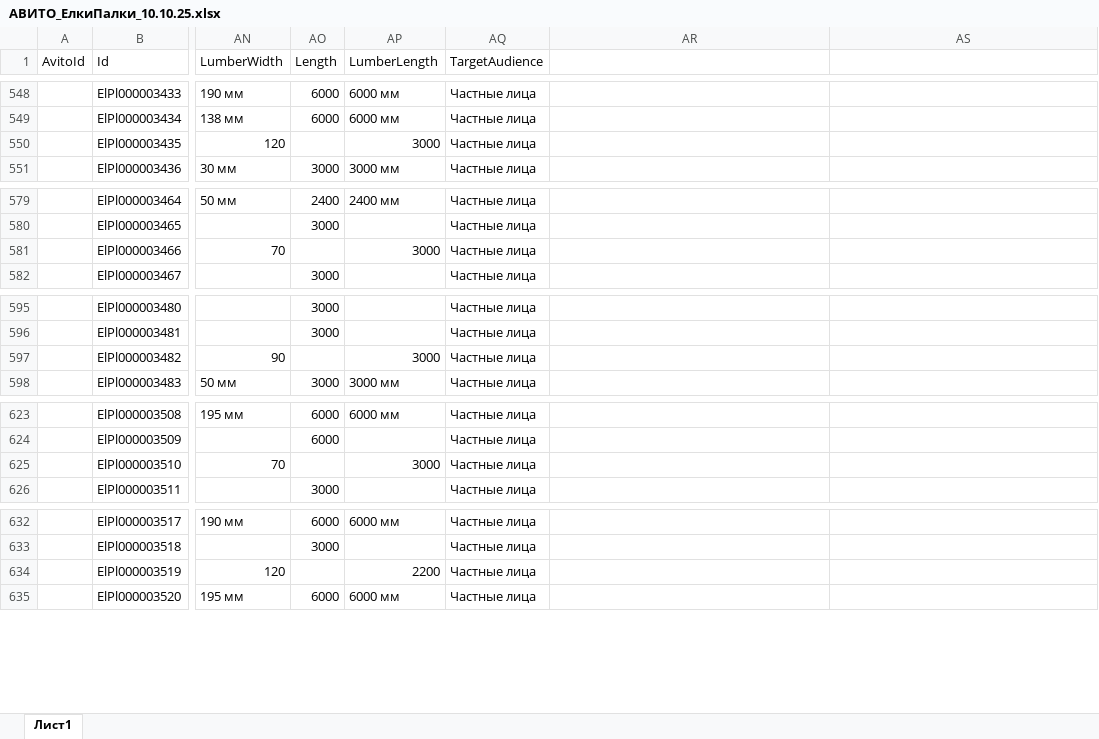
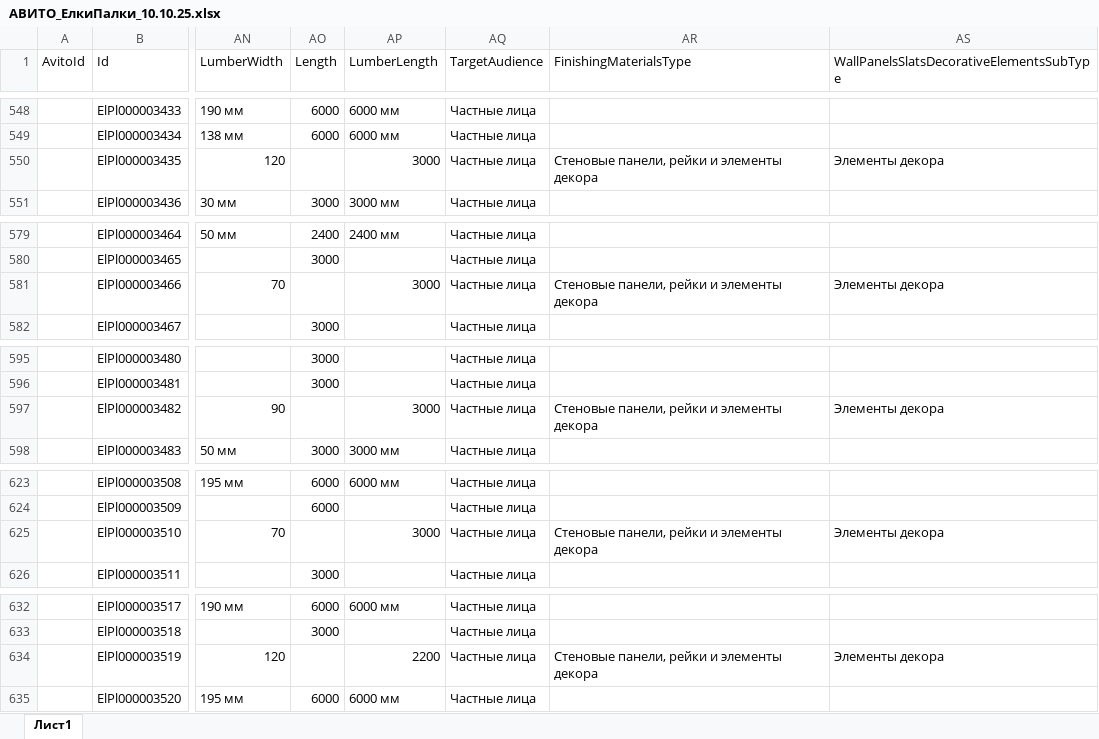
Before and after one commit to palkielki-palki/Avito_file, an Excel workbook: АВИТО_ЕлкиПалки_10.10.25.xlsx, sheet Лист1, drawn as a sheet; only a part is shown, gaps mark what is left out; values as stored, in another font and other column widths than the file's, no cell formats; conditional formats not drawn; the diff covers the shown part only; the diff names each change by its address in the sheet, - before the commit and + after, or states it on an @@ line.

```diff
--- a/АВИТО_ЕлкиПалки_10.10.25.xlsx (sheet Лист1)
+++ b/АВИТО_ЕлкиПалки_10.10.25.xlsx (sheet Лист1)
-AR1: (empty)
+AR1: FinishingMaterialsType
-AS1: (empty)
+AS1: WallPanelsSlatsDecorativeElementsSubType
-AR550 (FinishingMaterialsType): (empty)
+AR550 (FinishingMaterialsType): Стеновые панели, рейки и элементы декора
-AS550: (empty)
+AS550: Элементы декора
-AR581 (FinishingMaterialsType): (empty)
+AR581 (FinishingMaterialsType): Стеновые панели, рейки и элементы декора
-AS581: (empty)
+AS581: Элементы декора
-AR597 (FinishingMaterialsType): (empty)
+AR597 (FinishingMaterialsType): Стеновые панели, рейки и элементы декора
-AS597: (empty)
+AS597: Элементы декора
-AR625 (FinishingMaterialsType): (empty)
+AR625 (FinishingMaterialsType): Стеновые панели, рейки и элементы декора
-AS625: (empty)
+AS625: Элементы декора
-AR634 (FinishingMaterialsType): (empty)
+AR634 (FinishingMaterialsType): Стеновые панели, рейки и элементы декора
-AS634: (empty)
+AS634: Элементы декора
```
Also changed, not shown: 30 edited cells elsewhere in this sheet, cell formats.
